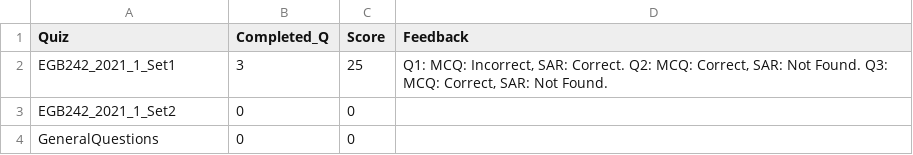
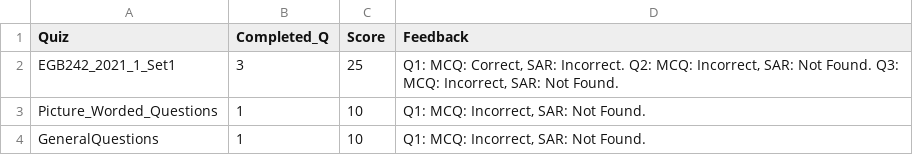
Before and after one commit to karlzx/MSTeamsChatBot, a CSV file: MyFirstBot/Resources/Data_Students/EGB242_2021_1_n9725342.csv, drawn as a sheet.

```diff
--- a/MyFirstBot/Resources/Data_Students/EGB242_2021_1_n9725342.csv
+++ b/MyFirstBot/Resources/Data_Students/EGB242_2021_1_n9725342.csv
@@ -1,4 +1,4 @@
 Quiz,Completed_Q,Score,Feedback
-EGB242_2021_1_Set1,3,25," Q1: MCQ: Incorrect, SAR: Correct. Q2: MCQ: Correct, SAR: Not Found. Q3: MCQ: Correct, SAR: Not Found."
-EGB242_2021_1_Set2,0,0,
-GeneralQuestions,0,0,
+EGB242_2021_1_Set1,3,25," Q1: MCQ: Correct, SAR: Incorrect. Q2: MCQ: Incorrect, SAR: Not Found. Q3: MCQ: Incorrect, SAR: Not Found."
+Picture_Worded_Questions,1,10," Q1: MCQ: Incorrect, SAR: Not Found."
+GeneralQuestions,1,10," Q1: MCQ: Incorrect, SAR: Not Found."
```
Also changed, not shown: MyFirstBot/Resources/Data_Quiz/GeneralQuestions.csv, MyFirstBot/Resources/Data_Students/mispellings.csv, 8 other files.
